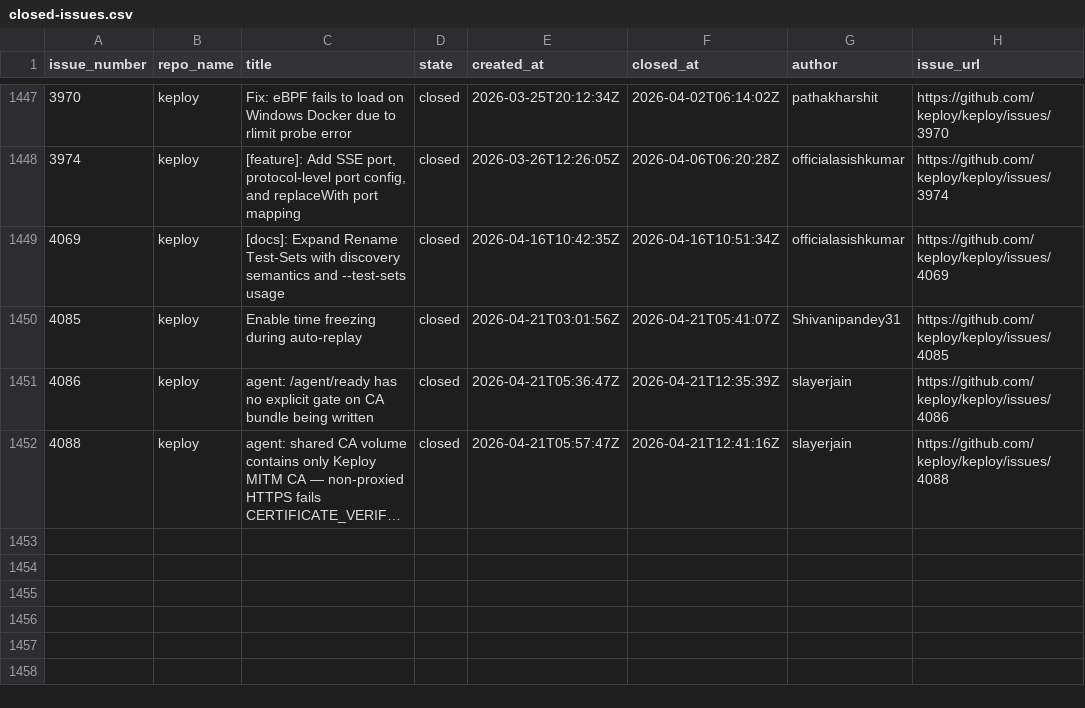
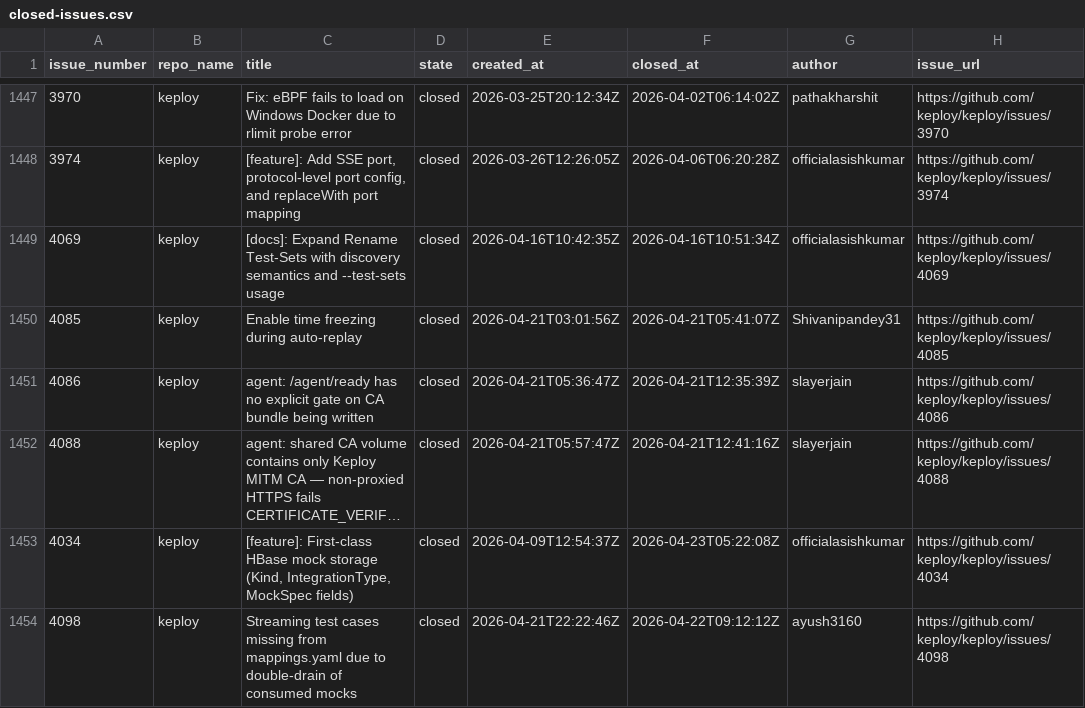
Before and after one commit to kirti763/keploy-flask-demo, a CSV file: data/closed-issues.csv, drawn as a sheet; only a part is shown, gaps mark what is left out; long unchanged cells end in …; the diff names each change by its address in the sheet, - before the commit and + after, or states it on an @@ line.

```diff
--- a/data/closed-issues.csv
+++ b/data/closed-issues.csv
+row 1453: 4034 | keploy | [feature]: First-class HBase mock storage (Kind, IntegrationType, MockSpec fields) | closed | 2026-04-09T12:54:37Z | 2026-04-23T05:22:08Z | officialasishkumar | https://github.com/keploy/keploy/issues/4034
+row 1454: 4098 | keploy | Streaming test cases missing from mappings.yaml due to double-drain of consumed mocks | closed | 2026-04-21T22:22:46Z | 2026-04-22T09:12:12Z | ayush3160 | https://github.com/keploy/keploy/issues/4098
```
Also changed, not shown: data/new-issues.csv.
